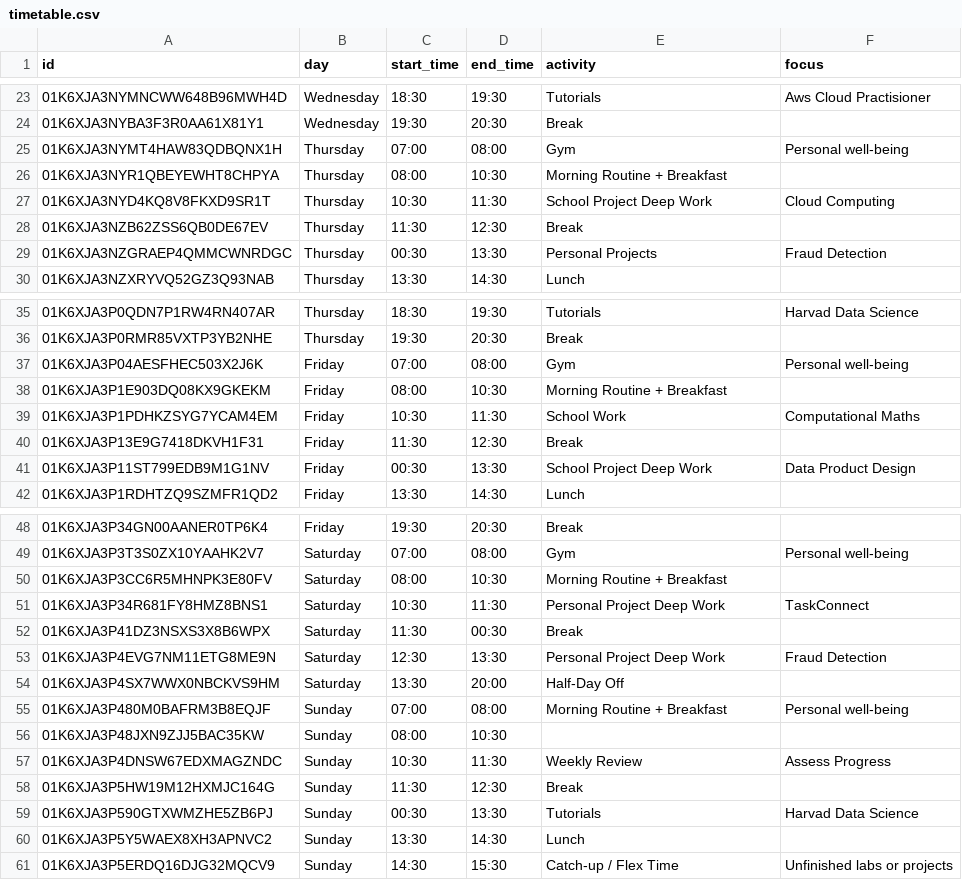
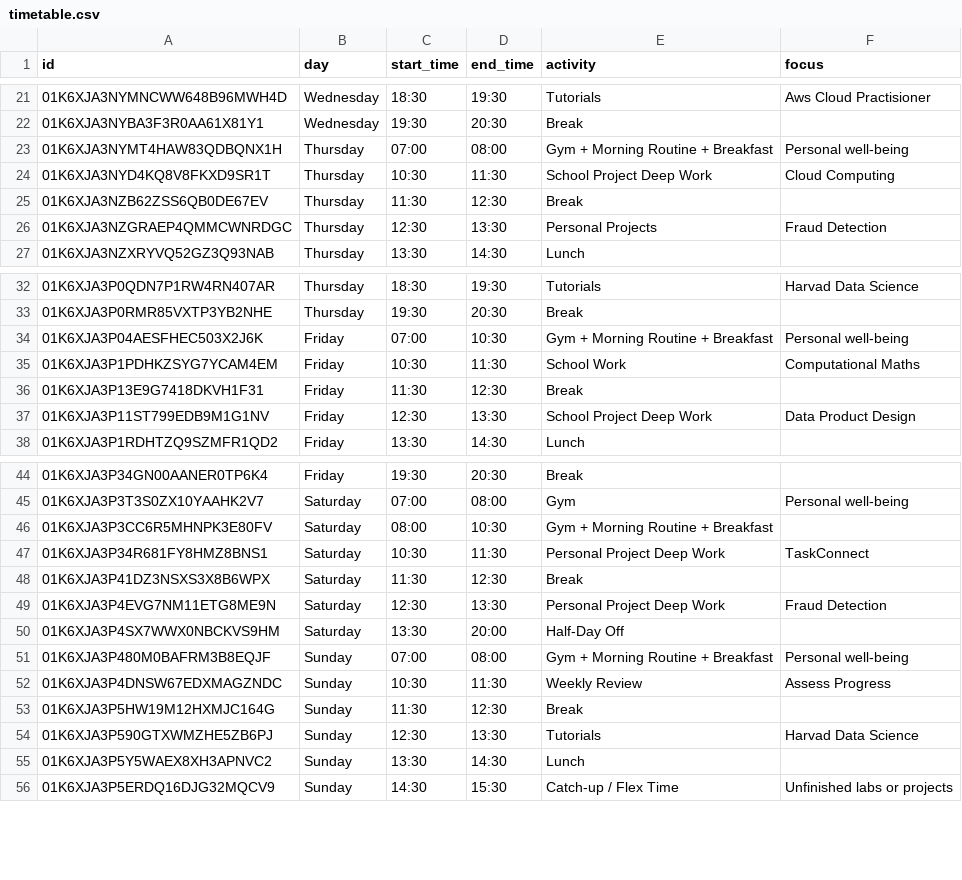
Before and after one commit to PeterMangoro/studyTracker, a CSV file: data/timetable.csv, drawn as a sheet; only a part is shown, gaps mark what is left out; the diff covers the shown part only.

Commit message:
Update timetable.csv to standardize activity descriptions by adding "Gym +" to morning routines; adjust time slots for several activities to ensure consistency. Modify todos.csv to correct formatting of task steps for better readability.

```diff
--- a/data/timetable.csv
+++ b/data/timetable.csv
@@ -24,7 +22,6 @@ id,day,start_time,end_time,activity,focus
 01K6XJA3NYBA3F3R0AA61X81Y1,Wednesday,19:30,20:30,Break,
-01K6XJA3NYMT4HAW83QDBQNX1H,Thursday,07:00,08:00,Gym,Personal well-being
-01K6XJA3NYR1QBEYEWHT8CHPYA,Thursday,08:00,10:30,Morning Routine + Breakfast,
+01K6XJA3NYMT4HAW83QDBQNX1H,Thursday,07:00,08:00,Gym + Morning Routine + Breakfast,Personal well-being
 01K6XJA3NYD4KQ8V8FKXD9SR1T,Thursday,10:30,11:30,School Project Deep Work,Cloud Computing
 01K6XJA3NZB62ZSS6QB0DE67EV,Thursday,11:30,12:30,Break,
-01K6XJA3NZGRAEP4QMMCWNRDGC,Thursday,00:30,13:30,Personal Projects,Fraud Detection
+01K6XJA3NZGRAEP4QMMCWNRDGC,Thursday,12:30,13:30,Personal Projects,Fraud Detection
 01K6XJA3NZXRYVQ52GZ3Q93NAB,Thursday,13:30,14:30,Lunch,
@@ -36,7 +33,6 @@ id,day,start_time,end_time,activity,focus
 01K6XJA3P0RMR85VXTP3YB2NHE,Thursday,19:30,20:30,Break,
-01K6XJA3P04AESFHEC503X2J6K,Friday,07:00,08:00,Gym,Personal well-being
-01K6XJA3P1E903DQ08KX9GKEKM,Friday,08:00,10:30,Morning Routine + Breakfast,
+01K6XJA3P04AESFHEC503X2J6K,Friday,07:00,10:30,Gym + Morning Routine + Breakfast,Personal well-being
 01K6XJA3P1PDHKZSYG7YCAM4EM,Friday,10:30,11:30,School Work,Computational Maths
 01K6XJA3P13E9G7418DKVH1F31,Friday,11:30,12:30,Break,
-01K6XJA3P11ST799EDB9M1G1NV,Friday,00:30,13:30,School Project Deep Work,Data Product Design
+01K6XJA3P11ST799EDB9M1G1NV,Friday,12:30,13:30,School Project Deep Work,Data Product Design
 01K6XJA3P1RDHTZQ9SZMFR1QD2,Friday,13:30,14:30,Lunch,
@@ -49,12 +45,11 @@ id,day,start_time,end_time,activity,focus
 01K6XJA3P3T3S0ZX10YAAHK2V7,Saturday,07:00,08:00,Gym,Personal well-being
-01K6XJA3P3CC6R5MHNPK3E80FV,Saturday,08:00,10:30,Morning Routine + Breakfast,
+01K6XJA3P3CC6R5MHNPK3E80FV,Saturday,08:00,10:30,Gym + Morning Routine + Breakfast,
 01K6XJA3P34R681FY8HMZ8BNS1,Saturday,10:30,11:30,Personal Project Deep Work,TaskConnect
-01K6XJA3P41DZ3NSXS3X8B6WPX,Saturday,11:30,00:30,Break,
+01K6XJA3P41DZ3NSXS3X8B6WPX,Saturday,11:30,12:30,Break,
 01K6XJA3P4EVG7NM11ETG8ME9N,Saturday,12:30,13:30,Personal Project Deep Work,Fraud Detection
 01K6XJA3P4SX7WWX0NBCKVS9HM,Saturday,13:30,20:00,Half-Day Off,
-01K6XJA3P480M0BAFRM3B8EQJF,Sunday,07:00,08:00,Morning Routine + Breakfast,Personal well-being
-01K6XJA3P48JXN9ZJJ5BAC35KW,Sunday,08:00,10:30,,
+01K6XJA3P480M0BAFRM3B8EQJF,Sunday,07:00,08:00,Gym + Morning Routine + Breakfast,Personal well-being
 01K6XJA3P4DNSW67EDXMAGZNDC,Sunday,10:30,11:30,Weekly Review,Assess Progress
 01K6XJA3P5HW19M12HXMJC164G,Sunday,11:30,12:30,Break,
-01K6XJA3P590GTXWMZHE5ZB6PJ,Sunday,00:30,13:30,Tutorials,Harvad Data Science
+01K6XJA3P590GTXWMZHE5ZB6PJ,Sunday,12:30,13:30,Tutorials,Harvad Data Science
 01K6XJA3P5Y5WAEX8XH3APNVC2,Sunday,13:30,14:30,Lunch,
```
Also changed, not shown: 2 removed rows and 3 edited cells elsewhere in this file, data/todos.csv.
